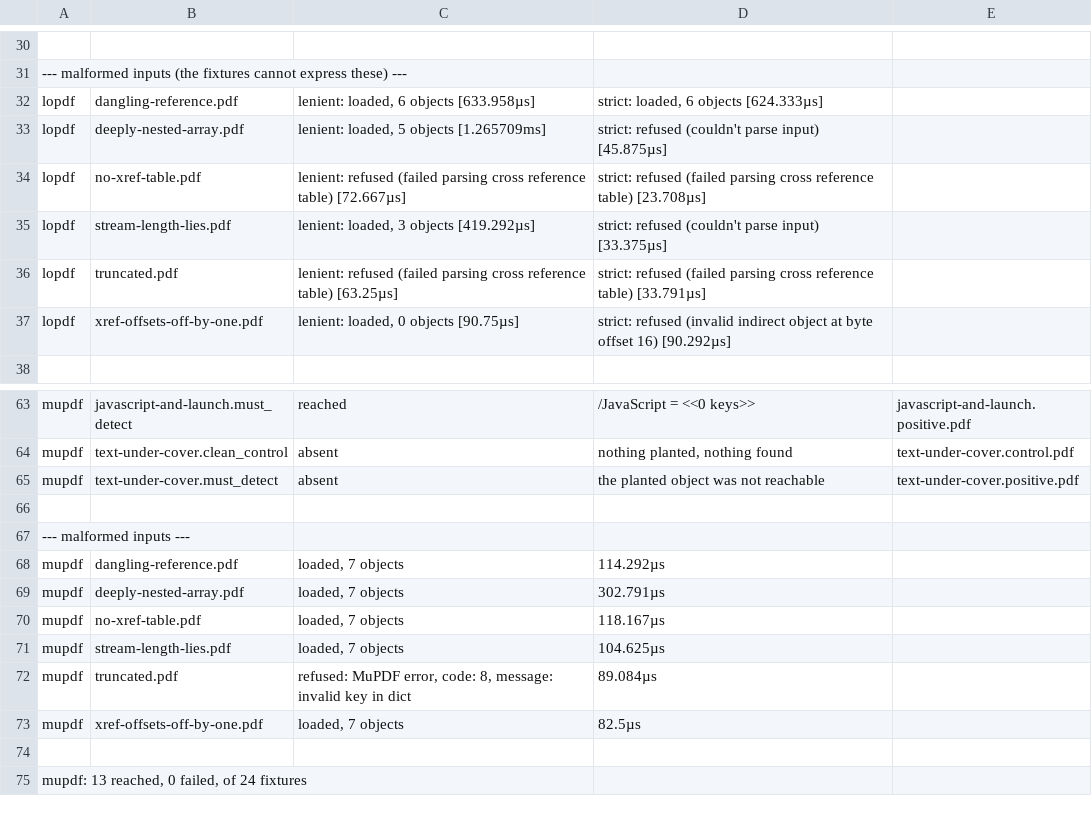
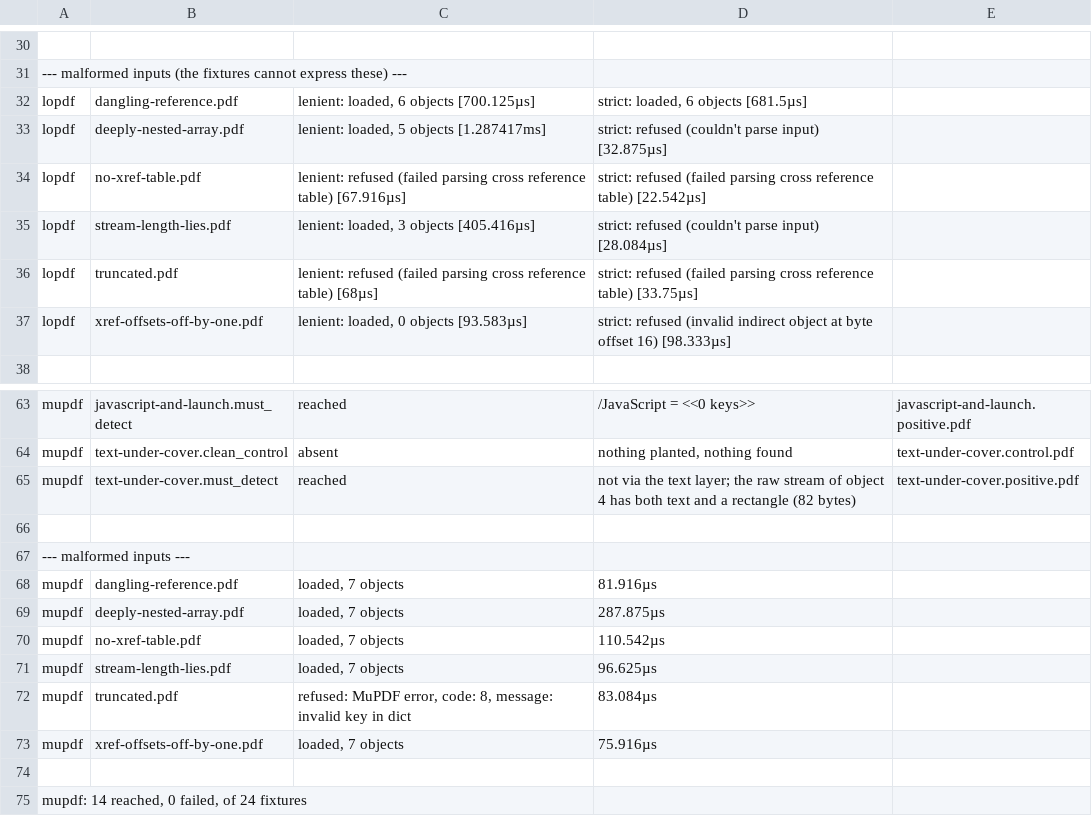
Before and after one commit to yuki-uix/beforeshare, a TSV file: experiments/results.tsv, drawn as a sheet; only a part is shown, gaps mark what is left out; the diff names each change by its address in the sheet, - before the commit and + after, or states it on an @@ line.

```diff
--- a/experiments/results.tsv
+++ b/experiments/results.tsv
-C32: lenient: loaded, 6 objects [633.958µs]
+C32: lenient: loaded, 6 objects [700.125µs]
-D32: strict: loaded, 6 objects [624.333µs]
+D32: strict: loaded, 6 objects [681.5µs]
-C33: lenient: loaded, 5 objects [1.265709ms]
+C33: lenient: loaded, 5 objects [1.287417ms]
-D33: …parse input) [45.875µs]
+D33: …parse input) [32.875µs]
-C34: …reference table) [72.667µs]
+C34: …reference table) [67.916µs]
-D34: …reference table) [23.708µs]
+D34: …reference table) [22.542µs]
-C35: lenient: loaded, 3 objects [419.292µs]
+C35: lenient: loaded, 3 objects [405.416µs]
-D35: …parse input) [33.375µs]
+D35: …parse input) [28.084µs]
-C36: …reference table) [63.25µs]
+C36: …reference table) [68µs]
-D36: …reference table) [33.791µs]
+D36: …reference table) [33.75µs]
-C37: lenient: loaded, 0 objects [90.75µs]
+C37: lenient: loaded, 0 objects [93.583µs]
-D37: …offset 16) [90.292µs]
+D37: …offset 16) [98.333µs]
-C65: absent
+C65: reached
-D65: the planted object was not reachable
+D65: not via the text layer; the raw stream of object 4 has both text and a rectangle (82 bytes)
-D68: 114.292µs
+D68: 81.916µs
-D69: 302.791µs
+D69: 287.875µs
-D70: 118.167µs
+D70: 110.542µs
-D71: 104.625µs
+D71: 96.625µs
-D72: 89.084µs
+D72: 83.084µs
-D73: 82.5µs
+D73: 75.916µs
-A75: mupdf: 13 reached, 0 failed, of 24 fixtures
+A75: mupdf: 14 reached, 0 failed, of 24 fixtures
```
Also changed, not shown: 3 other files.
